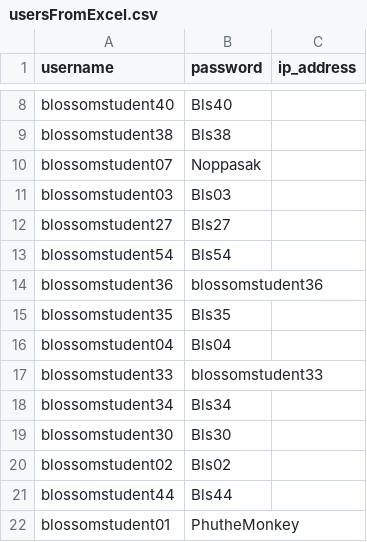
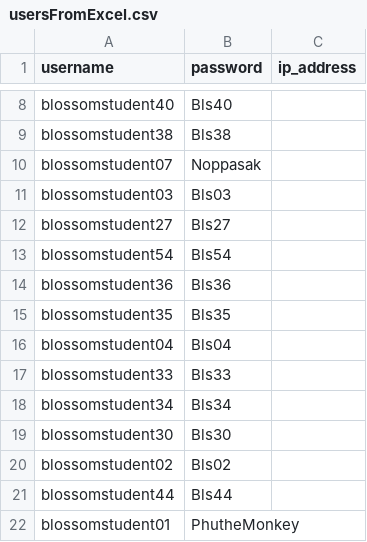
Before and after one commit to benmega/classroom-chat, a CSV file: instance/usersFromExcel.csv, drawn as a sheet; only a part is shown, gaps mark what is left out.

Commit message:
db user alignment with codecombat and ozaria

```diff
--- a/instance/usersFromExcel.csv
+++ b/instance/usersFromExcel.csv
@@ -13,6 +13,6 @@ blossomstudent27,Bls27,
 blossomstudent54,Bls54,
-blossomstudent36,blossomstudent36,
+blossomstudent36,Bls36,
 blossomstudent35,Bls35,
 blossomstudent04,Bls04,
-blossomstudent33,blossomstudent33,
+blossomstudent33,Bls33,
 blossomstudent34,Bls34,
```
Also changed, not shown: 2 other files.
